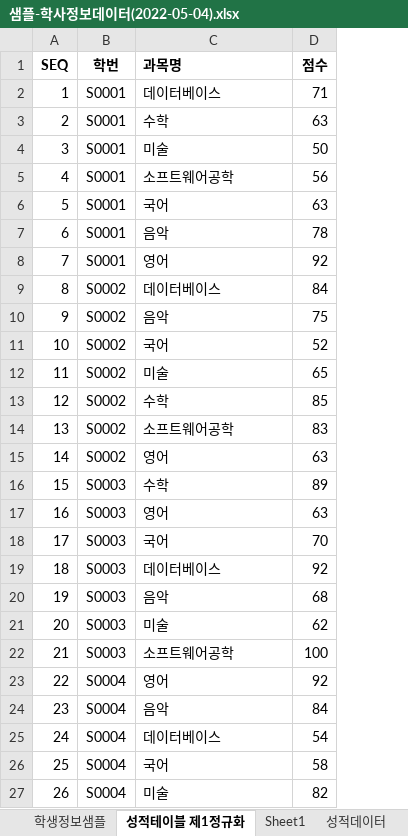
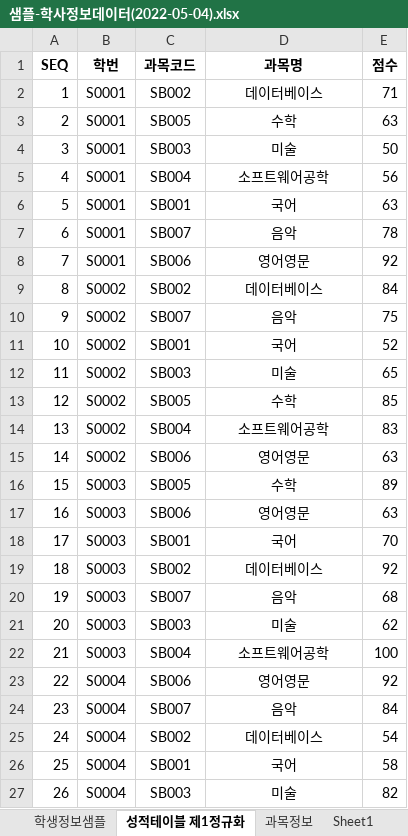
Before and after one commit to itkezi/Biz_DBMS_2022_505, an Excel workbook: 샘플/샘플-학사정보데이터(2022-05-04).xlsx, sheet 성적테이블 제1정규화, drawn as a sheet; only a part is shown; values as stored, in another font and other column widths than the file's, no borders; addresses are those after the commit; the diff covers the shown part only; the diff names each change by its address in the sheet, - before the commit and + after, or states it on an @@ line.

```diff
--- a/샘플/샘플-학사정보데이터(2022-05-04).xlsx (sheet 성적테이블 제1정규화)
+++ b/샘플/샘플-학사정보데이터(2022-05-04).xlsx (sheet 성적테이블 제1정규화)
+sheet tab: 과목정보
+column C (과목코드), rows 2-27: SB002 | SB005 | SB003 | SB004 | SB001 | SB007 | SB006 | SB002 | SB007 | SB001 | SB003 | SB005 | SB004 | SB006 | SB005 | SB006 | SB001 | SB002 | SB007 | SB003 | SB004 | SB006 | SB007 | SB002 | SB001 | SB003
-D1:D27 alignment: left
+D1:D27 alignment: center
-D8 (과목명): 영어
+D8 (과목명): 영어영문
-D15 (과목명): 영어
+D15 (과목명): 영어영문
-D17 (과목명): 영어
+D17 (과목명): 영어영문
-D23 (과목명): 영어
+D23 (과목명): 영어영문
```
Also changed, not shown: 96 edited cells and cell formats elsewhere in this sheet, other sheet tabs, formulas that keep their value, 샘플/학사정보-테이블명세(2022-04-28).xlsx, 3 other files.
